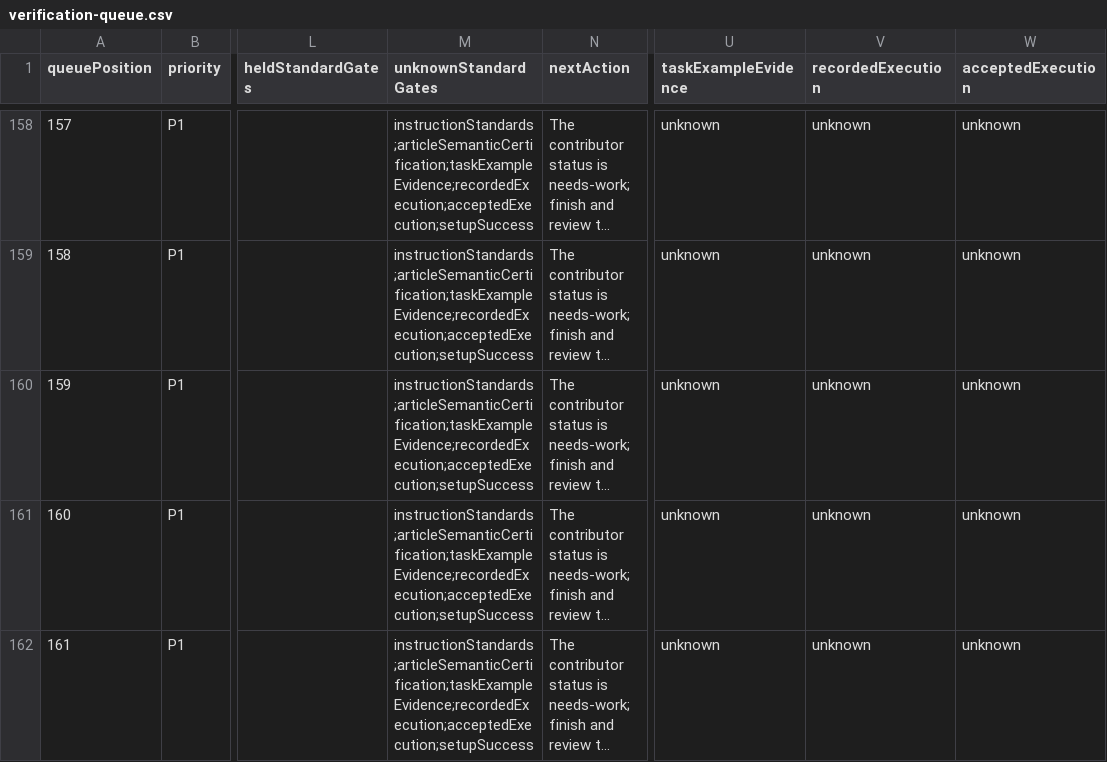
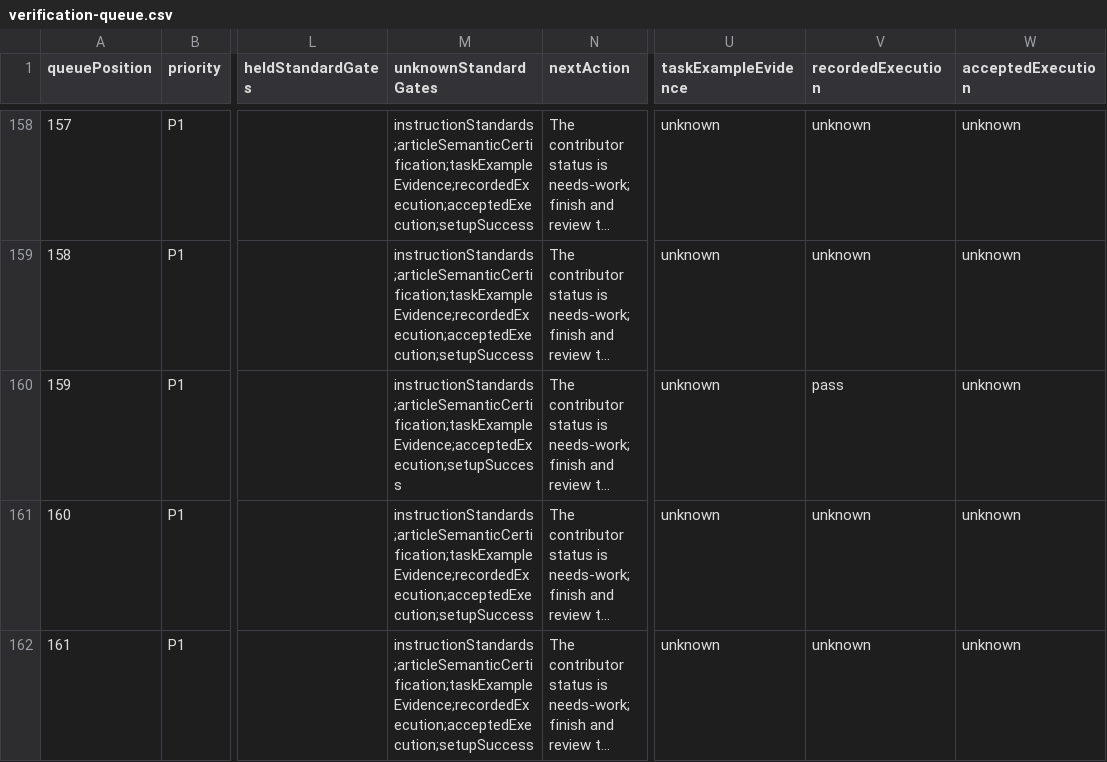
Before and after one commit to Local-Service-Spotlight/task-library, a CSV file: dashboard/verification-queue.csv, drawn as a sheet; only a part is shown, gaps mark what is left out; long unchanged cells end in …; the diff names each change by its address in the sheet, - before the commit and + after, or states it on an @@ line.

Commit message:
Clarify publishing setup and expose tracker import evidence

```diff
--- a/dashboard/verification-queue.csv
+++ b/dashboard/verification-queue.csv
-M160 (unknownStandardGates): instructionStandards;articleSemanticCertification;taskExampleEvidence;recordedExecution;acceptedExecution;setupSuccess
+M160 (unknownStandardGates): instructionStandards;articleSemanticCertification;taskExampleEvidence;acceptedExecution;setupSuccess
-V160 (recordedExecution): unknown
+V160 (recordedExecution): pass
```
Also changed, not shown: 17 other files.
